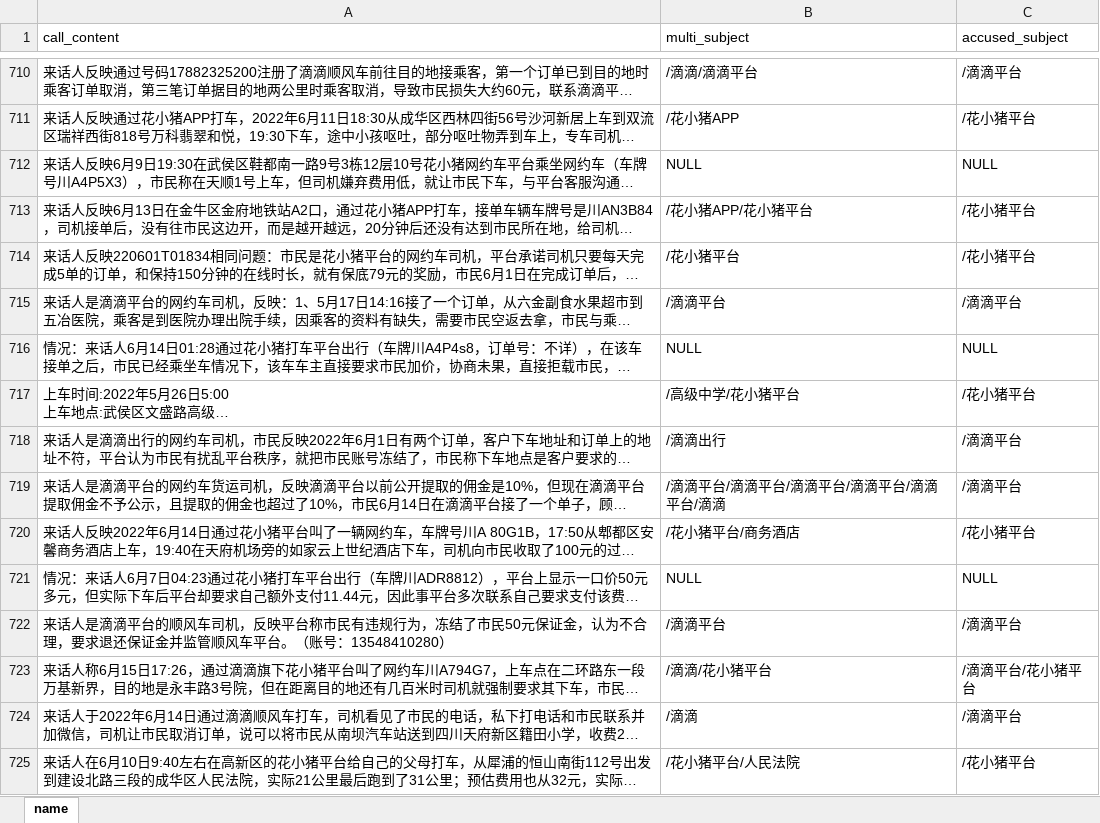
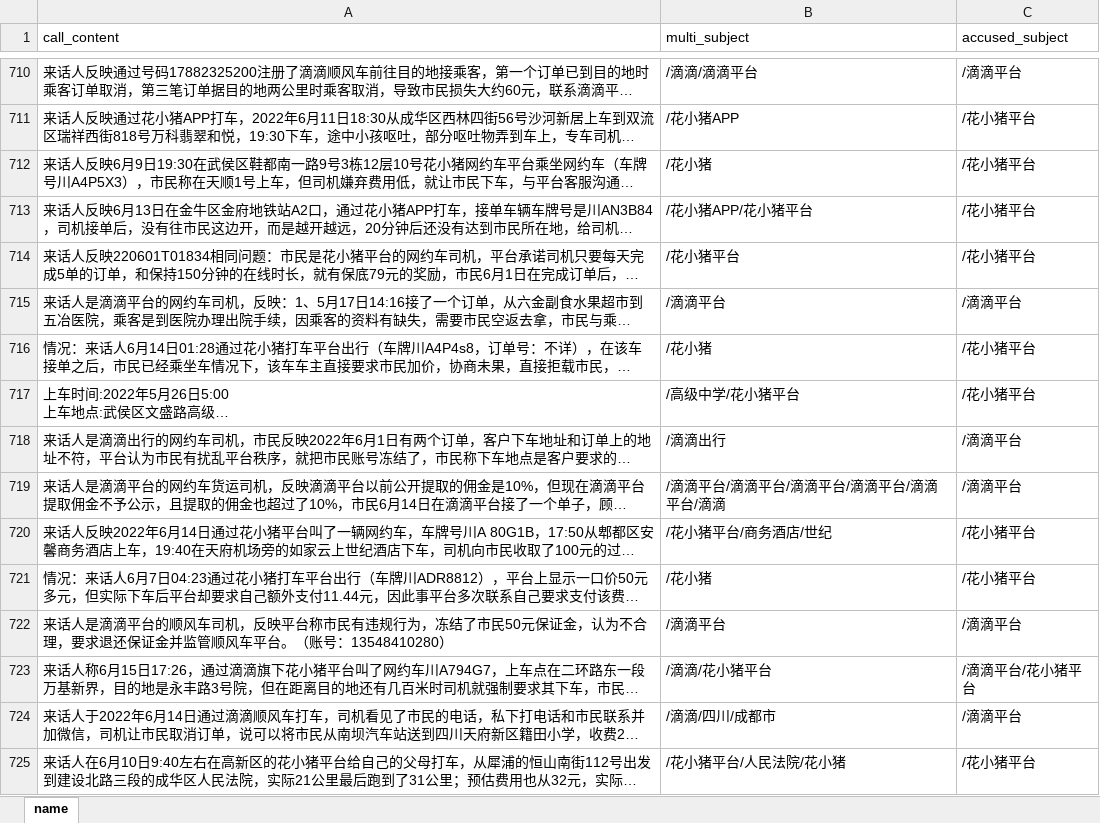
Before and after one commit to xiaocheng99/Hulianzhiku, an Excel workbook: get_accused_subject/被诉主体地址_full.xlsx, sheet name, drawn as a sheet; only a part is shown, gaps mark what is left out; long unchanged cells end in …; values as stored, in another font and other column widths than the file's, no borders; the diff covers the shown part only; the diff names each change by its address in the sheet, - before the commit and + after, or states it on an @@ line.

```diff
--- a/get_accused_subject/被诉主体地址_full.xlsx (sheet name)
+++ b/get_accused_subject/被诉主体地址_full.xlsx (sheet name)
-B712 (multi_subject): NULL
+B712 (multi_subject): /花小猪
-C712 (accused_subject): NULL
+C712 (accused_subject): /花小猪平台
-B716 (multi_subject): NULL
+B716 (multi_subject): /花小猪
-C716 (accused_subject): NULL
+C716 (accused_subject): /花小猪平台
-B720 (multi_subject): /花小猪平台/商务酒店
+B720 (multi_subject): /花小猪平台/商务酒店/世纪
-B721 (multi_subject): NULL
+B721 (multi_subject): /花小猪
-C721 (accused_subject): NULL
+C721 (accused_subject): /花小猪平台
-B724 (multi_subject): /滴滴
+B724 (multi_subject): /滴滴/四川/成都市
-B725 (multi_subject): /花小猪平台/人民法院
+B725 (multi_subject): /花小猪平台/人民法院/花小猪
```
Also changed, not shown: 334 edited cells elsewhere in this sheet, 8 other files.
